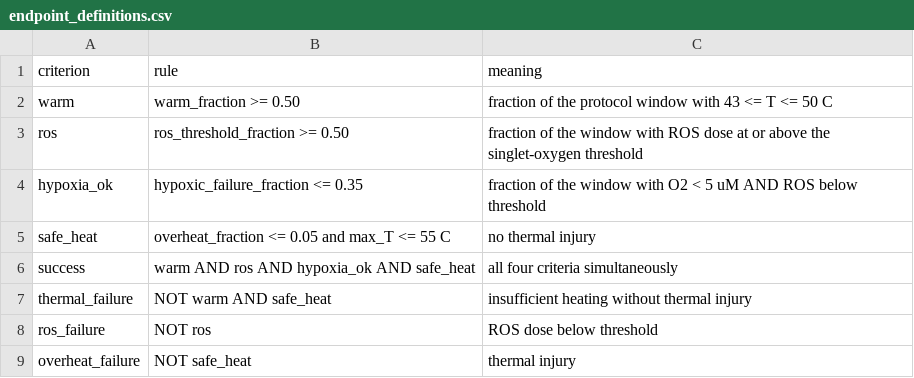
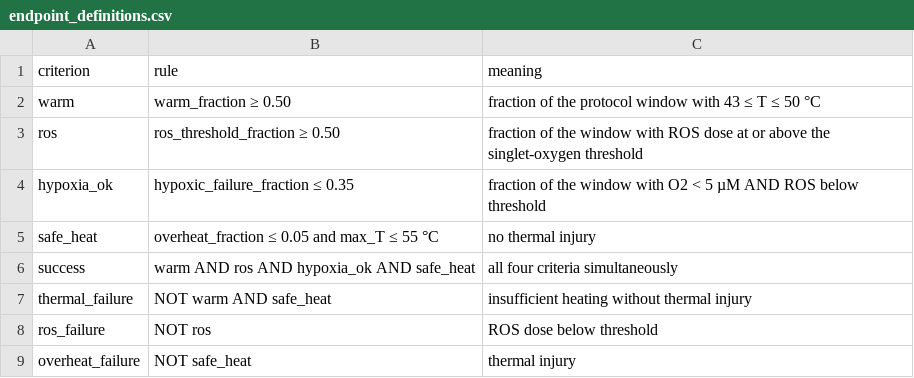
Before and after one commit to Javad-Alizargar/locked-paired-validation-therapy-controllers, a CSV file: peerj_analysis/results/endpoint_definitions.csv, drawn as a sheet.

```diff
--- a/peerj_analysis/results/endpoint_definitions.csv
+++ b/peerj_analysis/results/endpoint_definitions.csv
@@ -1,6 +1,6 @@
 criterion,rule,meaning
-warm,warm_fraction >= 0.50,fraction of the protocol window with 43 <= T <= 50 C
-ros,ros_threshold_fraction >= 0.50,fraction of the window with ROS dose at or above the singlet-oxygen threshold
-hypoxia_ok,hypoxic_failure_fraction <= 0.35,fraction of the window with O2 < 5 uM AND ROS below threshold
-safe_heat,overheat_fraction <= 0.05 and max_T <= 55 C,no thermal injury
+warm,warm_fraction ≥ 0.50,fraction of the protocol window with 43 ≤ T ≤ 50 °C
+ros,ros_threshold_fraction ≥ 0.50,fraction of the window with ROS dose at or above the singlet-oxygen threshold
+hypoxia_ok,hypoxic_failure_fraction ≤ 0.35,fraction of the window with O2 < 5 µM AND ROS below threshold
+safe_heat,overheat_fraction ≤ 0.05 and max_T ≤ 55 °C,no thermal injury
 success,warm AND ros AND hypoxia_ok AND safe_heat,all four criteria simultaneously
```
Also changed, not shown: 30 other files.
